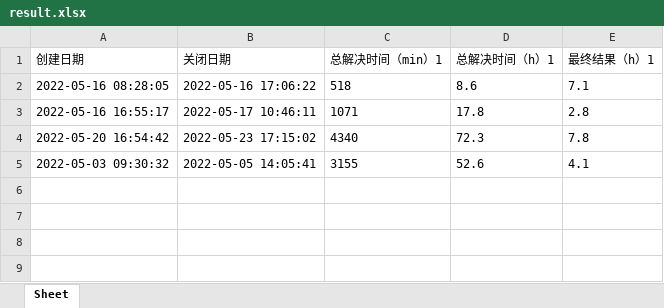
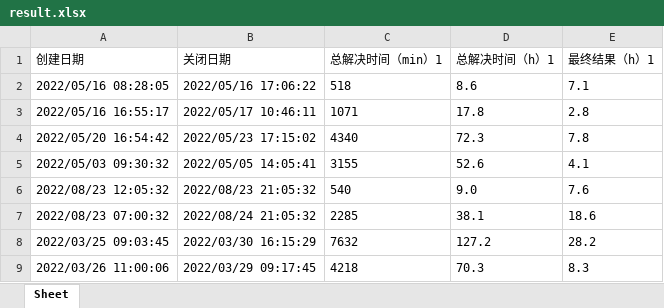
Before and after one commit to idlewith/calc_sla, an Excel workbook: result.xlsx, sheet Sheet, drawn as a sheet; values as stored, in another font and other column widths than the file's, no borders; the diff names each change by its address in the sheet, - before the commit and + after, or states it on an @@ line.

```diff
--- a/result.xlsx (sheet Sheet)
+++ b/result.xlsx (sheet Sheet)
-A2 (创建日期): 2022-05-16 08:28:05
+A2 (创建日期): 2022/05/16 08:28:05
-B2 (关闭日期): 2022-05-16 17:06:22
+B2 (关闭日期): 2022/05/16 17:06:22
-A3 (创建日期): 2022-05-16 16:55:17
+A3 (创建日期): 2022/05/16 16:55:17
-B3 (关闭日期): 2022-05-17 10:46:11
+B3 (关闭日期): 2022/05/17 10:46:11
-A4 (创建日期): 2022-05-20 16:54:42
+A4 (创建日期): 2022/05/20 16:54:42
-B4 (关闭日期): 2022-05-23 17:15:02
+B4 (关闭日期): 2022/05/23 17:15:02
-A5 (创建日期): 2022-05-03 09:30:32
+A5 (创建日期): 2022/05/03 09:30:32
-B5 (关闭日期): 2022-05-05 14:05:41
+B5 (关闭日期): 2022/05/05 14:05:41
+row 6: 2022/08/23 12:05:32 | 2022/08/23 21:05:32 | 540 | 9.0 | 7.6
+row 7: 2022/08/23 07:00:32 | 2022/08/24 21:05:32 | 2285 | 38.1 | 18.6
+row 8: 2022/03/25 09:03:45 | 2022/03/30 16:15:29 | 7632 | 127.2 | 28.2
+row 9: 2022/03/26 11:00:06 | 2022/03/29 09:17:45 | 4218 | 70.3 | 8.3
```
Also changed, not shown: template.xlsx, 4 other files.
